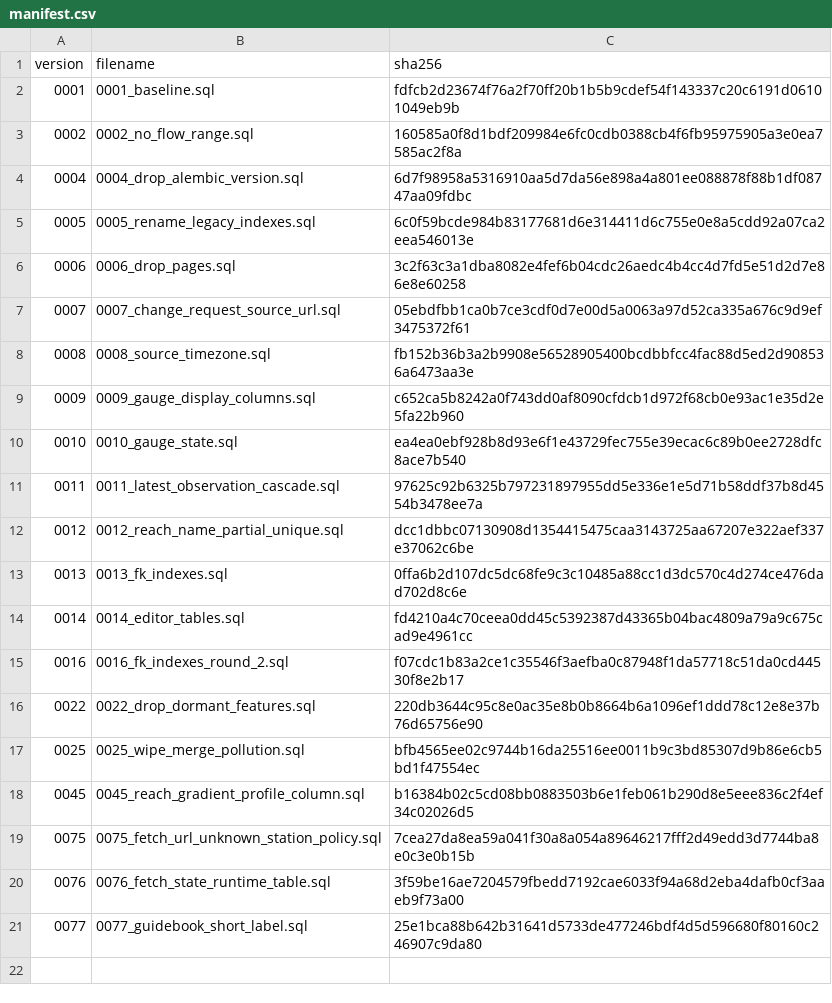
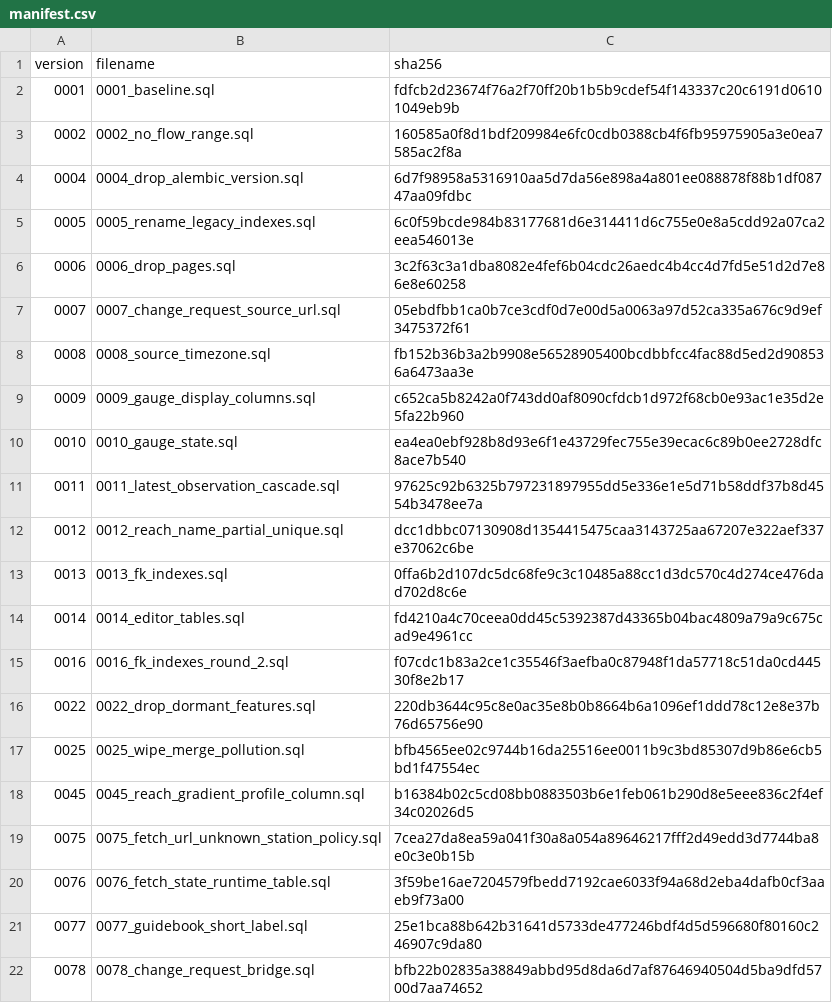
Before and after one commit to mousebrains/kayak_python, a CSV file: src/kayak/data/db/migrations/manifest.csv, drawn as a sheet.

```diff
--- a/src/kayak/data/db/migrations/manifest.csv
+++ b/src/kayak/data/db/migrations/manifest.csv
@@ -21 +21,2 @@ version,filename,sha256
 0077,0077_guidebook_short_label.sql,25e1bca88b642b31641d5733de477246bdf4d5d596680f80160c246907c9da80
+0078,0078_change_request_bridge.sql,bfb22b02835a38849abbd95d8da6d7af87646940504d5ba9dfd5700d7aa74652
```
Also changed, not shown: 6 other files.
